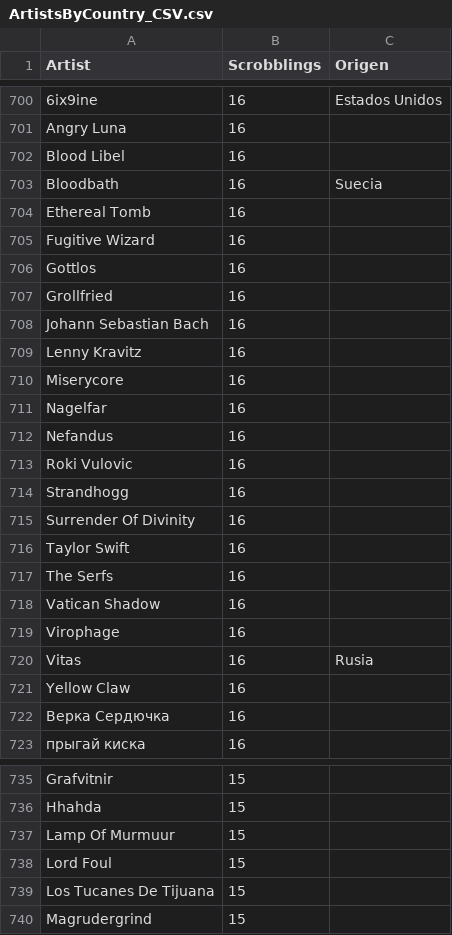
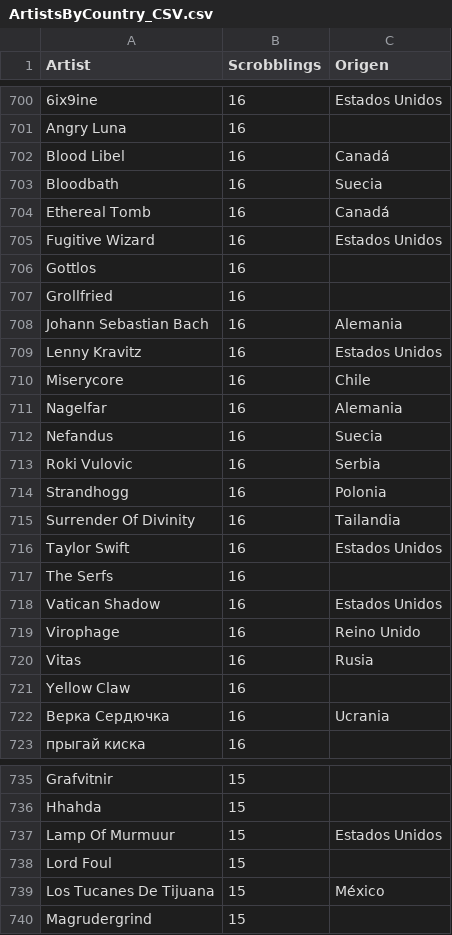
Before and after one commit to Nebiros96/Scrobblings_v2, a CSV file: ArtistsByCountry_CSV.csv, drawn as a sheet; only a part is shown, gaps mark what is left out; the diff covers the shown part only; the diff names each change by its address in the sheet, - before the commit and + after, or states it on an @@ line.

```diff
--- a/ArtistsByCountry_CSV.csv
+++ b/ArtistsByCountry_CSV.csv
-C702 (Origen): (empty)
+C702 (Origen): Canadá
-C704 (Origen): (empty)
+C704 (Origen): Canadá
-C705 (Origen): (empty)
+C705 (Origen): Estados Unidos
-C708 (Origen): (empty)
+C708 (Origen): Alemania
-C709 (Origen): (empty)
+C709 (Origen): Estados Unidos
-C710 (Origen): (empty)
+C710 (Origen): Chile
-C711 (Origen): (empty)
+C711 (Origen): Alemania
-C712 (Origen): (empty)
+C712 (Origen): Suecia
-C713 (Origen): (empty)
+C713 (Origen): Serbia
-C714 (Origen): (empty)
+C714 (Origen): Polonia
-C715 (Origen): (empty)
+C715 (Origen): Tailandia
-C716 (Origen): (empty)
+C716 (Origen): Estados Unidos
-C718 (Origen): (empty)
+C718 (Origen): Estados Unidos
-C719 (Origen): (empty)
+C719 (Origen): Reino Unido
-C722 (Origen): (empty)
+C722 (Origen): Ucrania
-C737 (Origen): (empty)
+C737 (Origen): Estados Unidos
-C739 (Origen): (empty)
+C739 (Origen): México
```
Also changed, not shown: 24 edited cells elsewhere in this file, 2 other files.
